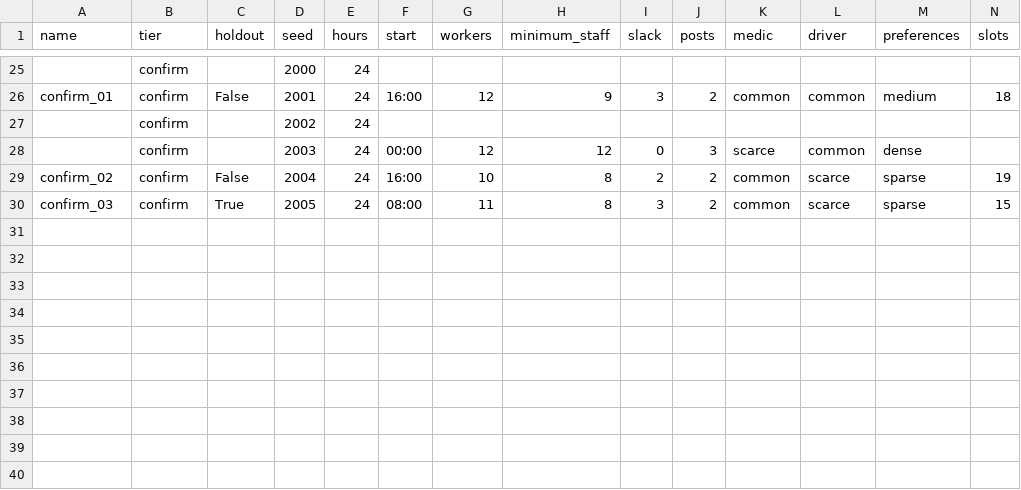
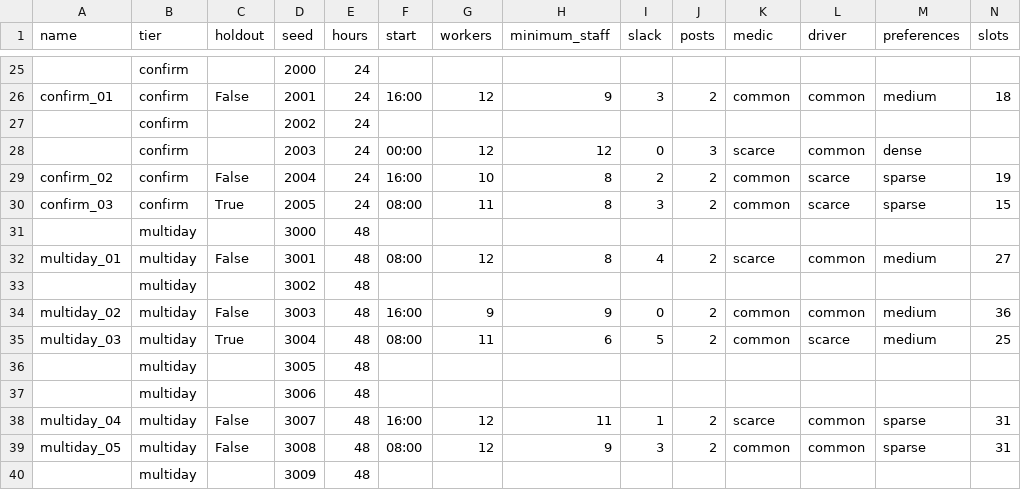
Before and after one commit to 3-kids-wearing-a-trenchcoat/TinyScheg, a CSV file: tools/benchmarks/manifest.csv, drawn as a sheet; only a part is shown, gaps mark what is left out; rows hold the shown columns only; the diff names each change by its address in the sheet, - before the commit and + after, or states it on an @@ line.

```diff
--- a/tools/benchmarks/manifest.csv
+++ b/tools/benchmarks/manifest.csv
+row 31:  | multiday |  | 3000 | 48
+row 32: multiday_01 | multiday | False | 3001 | 48 | 08:00 | 12 | 8 | 4 | 2 | scarce | common | medium | 27
+row 33:  | multiday |  | 3002 | 48
+row 34: multiday_02 | multiday | False | 3003 | 48 | 16:00 | 9 | 9 | 0 | 2 | common | common | medium | 36
+row 35: multiday_03 | multiday | True | 3004 | 48 | 08:00 | 11 | 6 | 5 | 2 | common | scarce | medium | 25
+row 36:  | multiday |  | 3005 | 48
+row 37:  | multiday |  | 3006 | 48
+row 38: multiday_04 | multiday | False | 3007 | 48 | 16:00 | 12 | 11 | 1 | 2 | scarce | common | sparse | 31
+row 39: multiday_05 | multiday | False | 3008 | 48 | 08:00 | 12 | 9 | 3 | 2 | common | common | sparse | 31
+row 40:  | multiday |  | 3009 | 48
```
Also changed, not shown: 5 other files.
